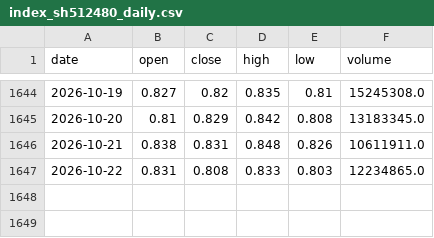
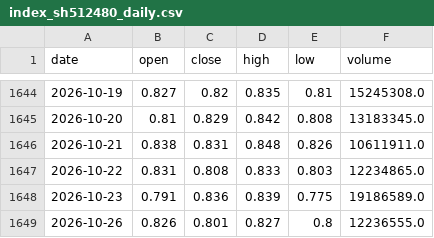
Before and after one commit to CindyNNN/amv-research-clock, a CSV file: data/backtests/amv_index_gate/index_sh512480_daily.csv, drawn as a sheet; only a part is shown, gaps mark what is left out.

```diff
--- a/data/backtests/amv_index_gate/index_sh512480_daily.csv
+++ b/data/backtests/amv_index_gate/index_sh512480_daily.csv
@@ -1647 +1647,3 @@
 2026-10-22,0.831,0.808,0.833,0.803,12234865.0
+2026-10-23,0.791,0.836,0.839,0.775,19186589.0
+2026-10-26,0.826,0.801,0.827,0.8,12236555.0
```
Also changed, not shown: data/backtests/amv_index_gate/index_sz159915_daily.csv, data/backtests/amv_index_gate/index_sz399001_daily.csv, 23 other files.
